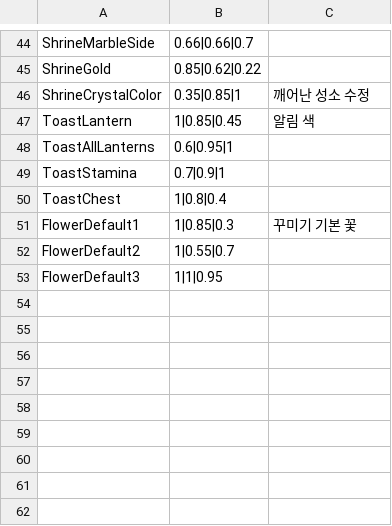
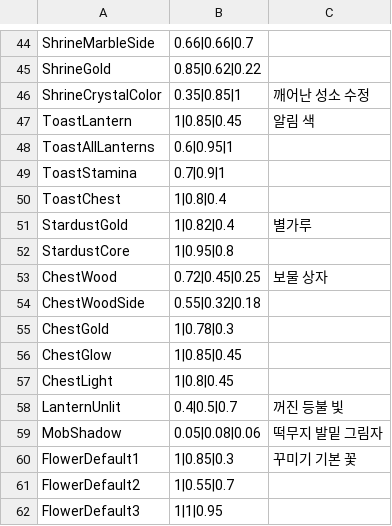
Before and after one commit to YooJaeJun/YJJFantasy, a CSV file: Content/YJJFantasy/Data/Colors.csv, drawn as a sheet; only a part is shown, gaps mark what is left out; the diff names each change by its address in the sheet, - before the commit and + after, or states it on an @@ line.

```diff
--- a/Content/YJJFantasy/Data/Colors.csv
+++ b/Content/YJJFantasy/Data/Colors.csv
+row 51: StardustGold | 1|0.82|0.4 | 별가루
+row 52: StardustCore | 1|0.95|0.8
+row 53: ChestWood | 0.72|0.45|0.25 | 보물 상자
+row 54: ChestWoodSide | 0.55|0.32|0.18
+row 55: ChestGold | 1|0.78|0.3
+row 56: ChestGlow | 1|0.85|0.45
+row 57: ChestLight | 1|0.8|0.45
+row 58: LanternUnlit | 0.4|0.5|0.7 | 꺼진 등불 빛
+row 59: MobShadow | 0.05|0.08|0.06 | 떡무지 발밑 그림자
```
Also changed, not shown: Content/YJJFantasy/Data/Tuning.csv, 8 other files.
